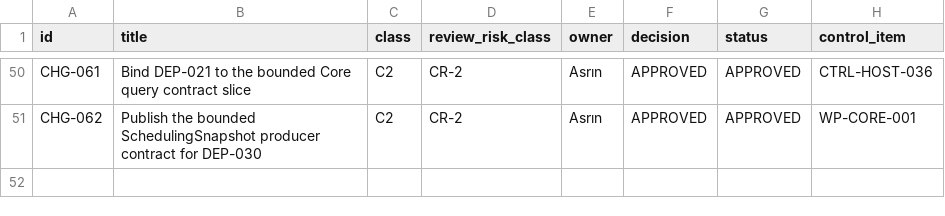
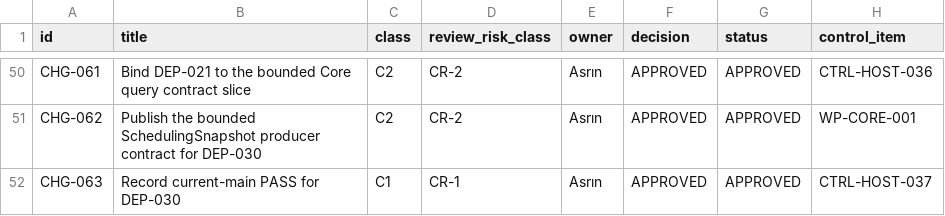
Before and after one commit to Asperant/critical-aerospace-manufacturing, a CSV file: 09_change/change_requests.csv, drawn as a sheet; only a part is shown, gaps mark what is left out; the diff names each change by its address in the sheet, - before the commit and + after, or states it on an @@ line.

Commit message:
[CTRL-HOST-037] Record current-main DEP-030 readiness

```diff
--- a/09_change/change_requests.csv
+++ b/09_change/change_requests.csv
+row 52: CHG-063 | Record current-main PASS for DEP-030 | C1 | CR-1 | Asrın | APPROVED | APPROVED | CTRL-HOST-037
```
Also changed, not shown: 5 other files.
